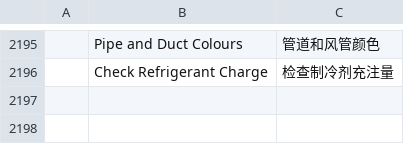
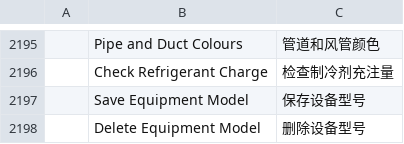
Before and after one commit to Dievartis/cadcraft, a TSV file: crates/ui-egui/src/i18n/zh.tsv, drawn as a sheet; only a part is shown, gaps mark what is left out; the diff names each change by its address in the sheet, - before the commit and + after, or states it on an @@ line.

```diff
--- a/crates/ui-egui/src/i18n/zh.tsv
+++ b/crates/ui-egui/src/i18n/zh.tsv
+row 2197:  | Save Equipment Model | 保存设备型号
+row 2198:  | Delete Equipment Model | 删除设备型号
```
Also changed, not shown: crates/ui-egui/src/i18n/fr.tsv, 8 other files.
